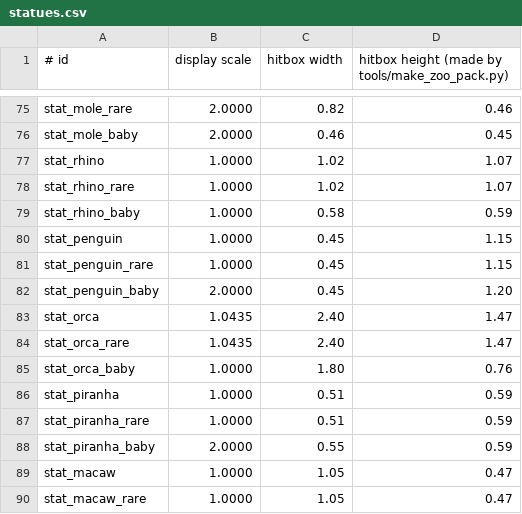
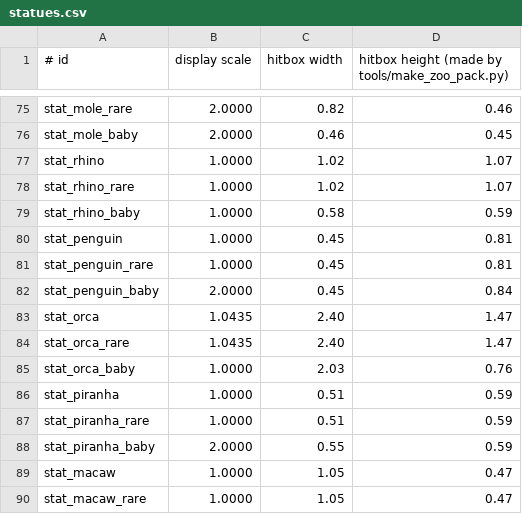
Before and after one commit to iekcorbar/iekcorbar, a CSV file: Wildlife/src/main/resources/statues.csv, drawn as a sheet; only a part is shown, gaps mark what is left out; the diff covers the shown part only.

```diff
--- a/Wildlife/src/main/resources/statues.csv
+++ b/Wildlife/src/main/resources/statues.csv
@@ -79,8 +79,8 @@ stat_rhino_rare,1.0000,1.02,1.07
 stat_rhino_baby,1.0000,0.58,0.59
-stat_penguin,1.0000,0.45,1.15
-stat_penguin_rare,1.0000,0.45,1.15
-stat_penguin_baby,2.0000,0.45,1.20
+stat_penguin,1.0000,0.45,0.81
+stat_penguin_rare,1.0000,0.45,0.81
+stat_penguin_baby,2.0000,0.45,0.84
 stat_orca,1.0435,2.40,1.47
 stat_orca_rare,1.0435,2.40,1.47
-stat_orca_baby,1.0000,1.80,0.76
+stat_orca_baby,1.0000,2.03,0.76
 stat_piranha,1.0000,0.51,0.59
```
Also changed, not shown: 1 added row and 63 edited cells elsewhere in this file, 1 other file.
